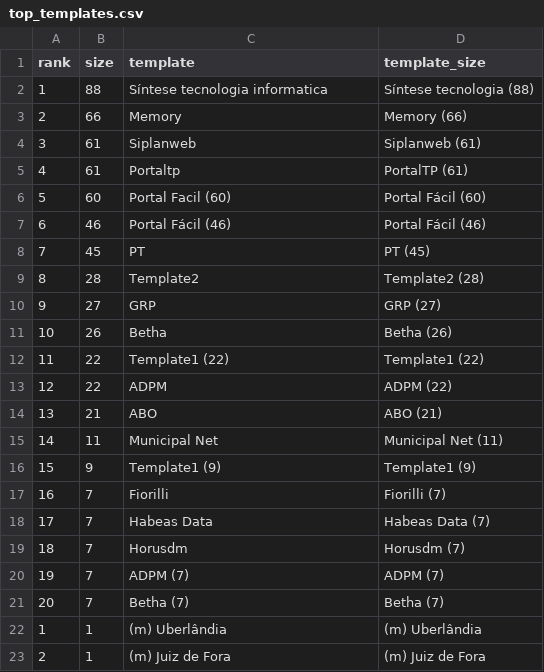
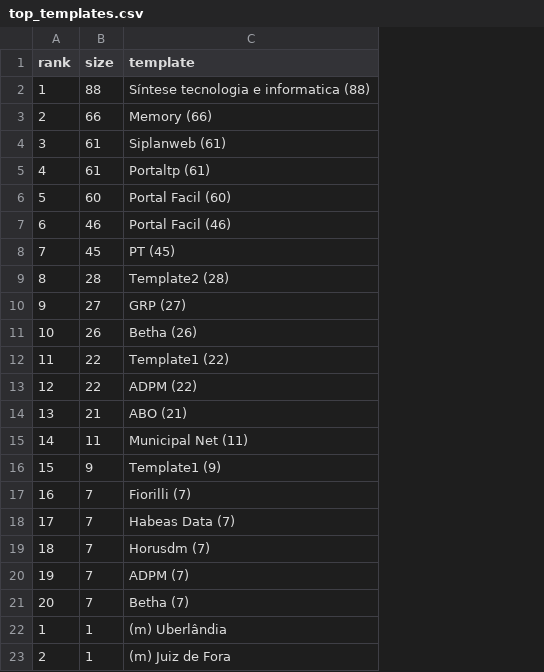
Before and after one commit to MPMG-DCC-UFMG/F01-gerenciamento, a CSV file: dashboard/data/top_templates.csv, drawn as a sheet; only a part is shown; the diff names each change by its address in the sheet, - before the commit and + after, or states it on an @@ line.

```diff
--- a/dashboard/data/top_templates.csv
+++ b/dashboard/data/top_templates.csv
-column D (template_size), rows 2-23: Síntese tecnologia (88) | Memory (66) | Siplanweb (61) | PortalTP (61) | Portal Fácil (60) | Portal Fácil (46) | PT (45) | Template2 (28) | GRP (27) | Betha (26) | Template1 (22) | ADPM (22) | ABO (21) | Municipal Net (11) | Template1 (9) | Fiorilli (7) | Habeas Data (7) | Horusdm (7) | ADPM (7) | Betha (7) | (m) Uberlândia | (m) Juiz de Fora
-C2 (template): Síntese tecnologia informatica
+C2 (template): Síntese tecnologia e informatica (88)
-C3 (template): Memory
+C3 (template): Memory (66)
-C4 (template): Siplanweb
+C4 (template): Siplanweb (61)
-C5 (template): Portaltp
+C5 (template): Portaltp (61)
-C7 (template): Portal Fácil (46)
+C7 (template): Portal Facil (46)
-C8 (template): PT
+C8 (template): PT (45)
-C9 (template): Template2
+C9 (template): Template2 (28)
-C10 (template): GRP
+C10 (template): GRP (27)
-C11 (template): Betha
+C11 (template): Betha (26)
-C13 (template): ADPM
+C13 (template): ADPM (22)
-C14 (template): ABO
+C14 (template): ABO (21)
-C15 (template): Municipal Net
+C15 (template): Municipal Net (11)
-C17 (template): Fiorilli
+C17 (template): Fiorilli (7)
-C18 (template): Habeas Data
+C18 (template): Habeas Data (7)
-C19 (template): Horusdm
+C19 (template): Horusdm (7)
```
Also changed, not shown: dashboard/data/closed_df.csv, dashboard/data/epics.csv, 9 other files.
